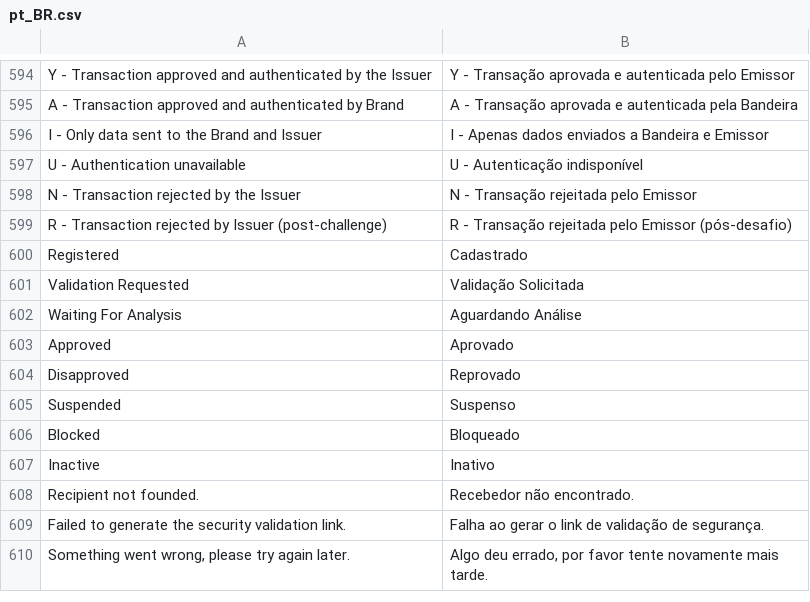
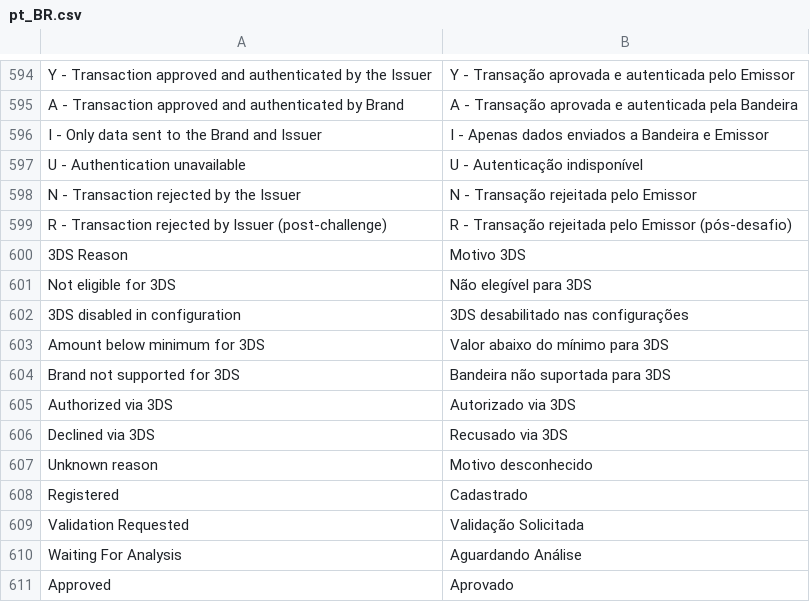
Before and after one commit to pagarme/magento2, a CSV file: i18n/pt_BR.csv, drawn as a sheet; only a part is shown, gaps mark what is left out; the shorter side is filled out with more unchanged rows; the diff names each change by its address in the sheet, - before the commit and + after, or states it on an @@ line.

Commit message:
feat: enhance 3DS support with transaction info and error handling

```diff
--- a/i18n/pt_BR.csv
+++ b/i18n/pt_BR.csv
+row 600: 3DS Reason | Motivo 3DS
+row 601: Not eligible for 3DS | Não elegível para 3DS
+row 602: 3DS disabled in configuration | 3DS desabilitado nas configurações
+row 603: Amount below minimum for 3DS | Valor abaixo do mínimo para 3DS
+row 604: Brand not supported for 3DS | Bandeira não suportada para 3DS
+row 605: Authorized via 3DS | Autorizado via 3DS
+row 606: Declined via 3DS | Recusado via 3DS
+row 607: Unknown reason | Motivo desconhecido
```
Also changed, not shown: 4 other files.
